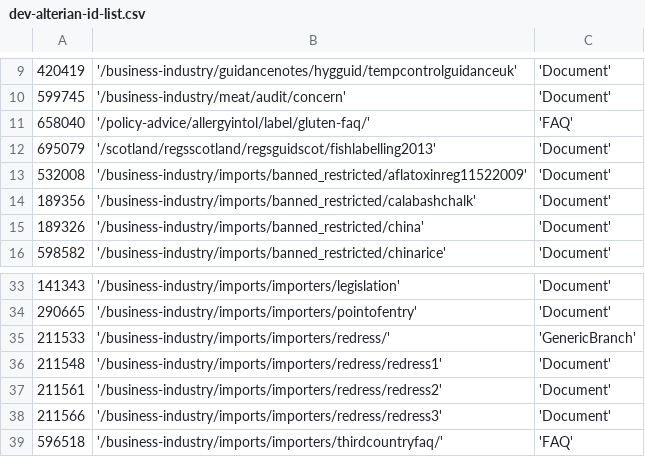
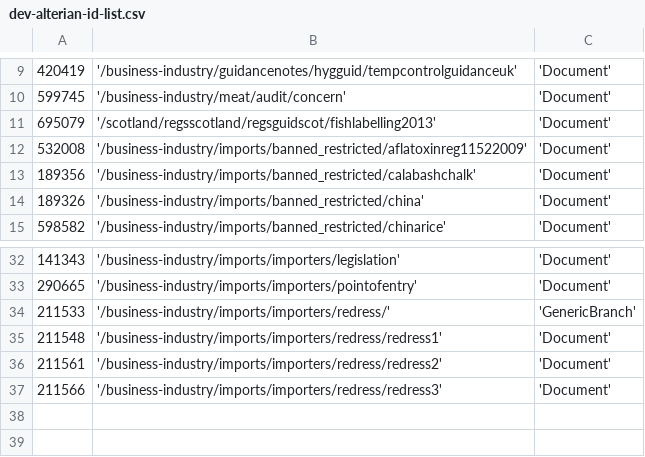
Before and after one commit to FoodStandardsAgency/food-gov-uk, a CSV file: docroot/sites/all/modules/migration/fsa_migrate/data/csv/dev-alterian-id-list.csv, drawn as a sheet; only a part is shown, gaps mark what is left out; the diff names each change by its address in the sheet, - before the commit and + after, or states it on an @@ line.

```diff
--- a/docroot/sites/all/modules/migration/fsa_migrate/data/csv/dev-alterian-id-list.csv
+++ b/docroot/sites/all/modules/migration/fsa_migrate/data/csv/dev-alterian-id-list.csv
-row 11: 658040 | '/policy-advice/allergyintol/label/gluten-faq/' | 'FAQ'
-row 39: 596518 | '/business-industry/imports/importers/thirdcountryfaq/' | 'FAQ'
```
Also changed, not shown: docroot/sites/all/modules/migration/fsa_migrate/data/csv/business-document.csv, 8 other files.
